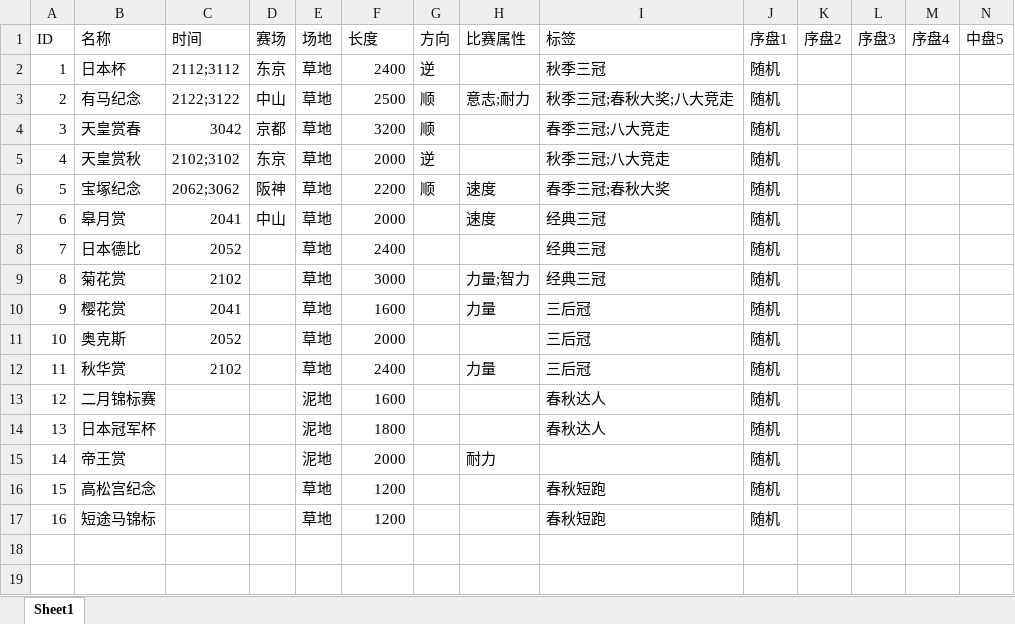
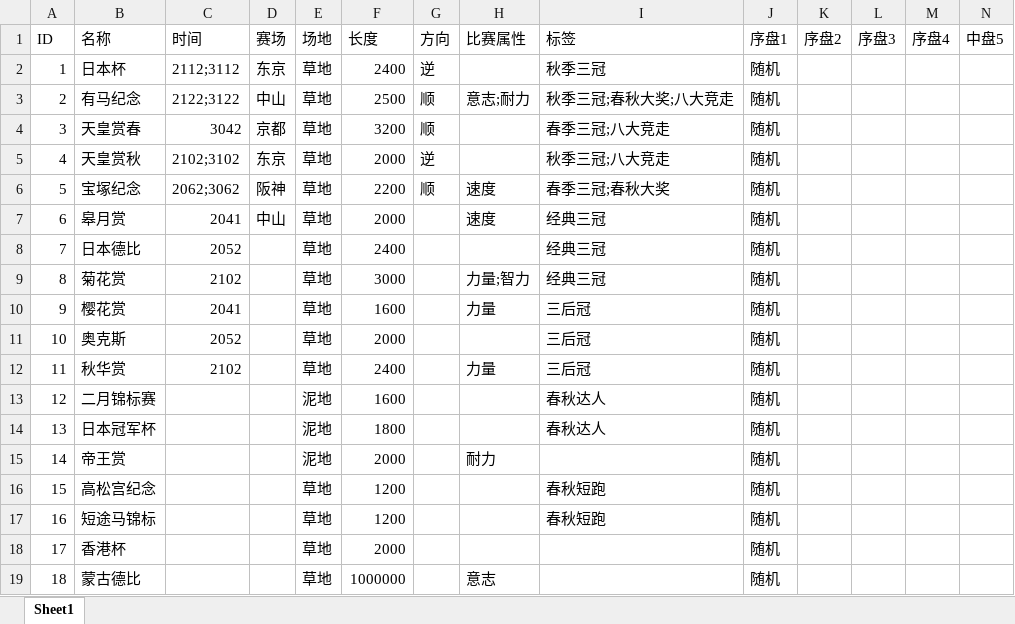
Before and after one commit to Future-R/PrivateHorseRace, an Excel workbook: TestHorse/bin/Debug/比赛表.xlsx, sheet Sheet1, drawn as a sheet; only a part is shown; values as stored, in another font and other column widths than the file's, no borders; rows hold the shown columns only; the diff names each change by its address in the sheet, - before the commit and + after, or states it on an @@ line.

```diff
--- a/TestHorse/bin/Debug/比赛表.xlsx (sheet Sheet1)
+++ b/TestHorse/bin/Debug/比赛表.xlsx (sheet Sheet1)
+row 18: 17 | 香港杯 |  |  | 草地 | 2000 |  |  |  | 随机
+row 19: 18 | 蒙古德比 |  |  | 草地 | 1000000 |  | 意志 |  | 随机
```
Also changed, not shown: TestHorse/bin/Debug/杂项表.xlsx, TestHorse/bin/Debug/马的基础属性.xlsx, 9 other files.
